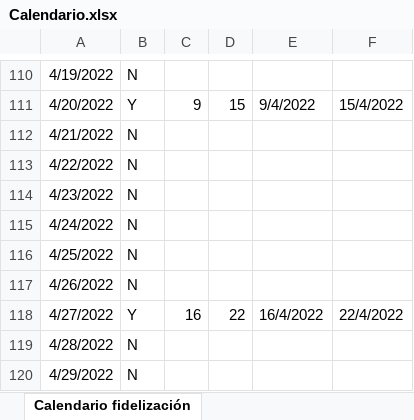
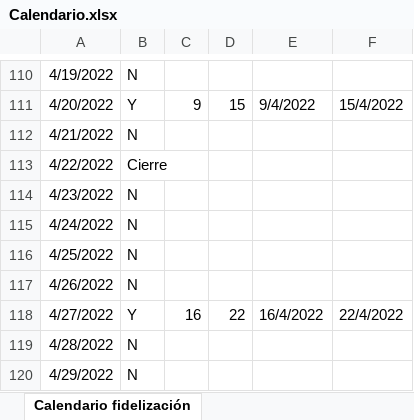
Before and after one commit to EdwinPerezSophos/SBTT0044-Conciliacion-EDS-viva-Terpel, an Excel workbook: Data/Input/Calendario.xlsx, sheet Calendario fidelización, drawn as a sheet; only a part is shown, gaps mark what is left out; values as stored, in another font and other column widths than the file's, no borders; the diff names each change by its address in the sheet, - before the commit and + after, or states it on an @@ line.

Commit message:
Actualización de logs, breaks main y cambio de excel scopes

```diff
--- a/Data/Input/Calendario.xlsx (sheet Calendario fidelización)
+++ b/Data/Input/Calendario.xlsx (sheet Calendario fidelización)
-B113: N
+B113: Cierre
```
Also changed, not shown: 9 other files.
